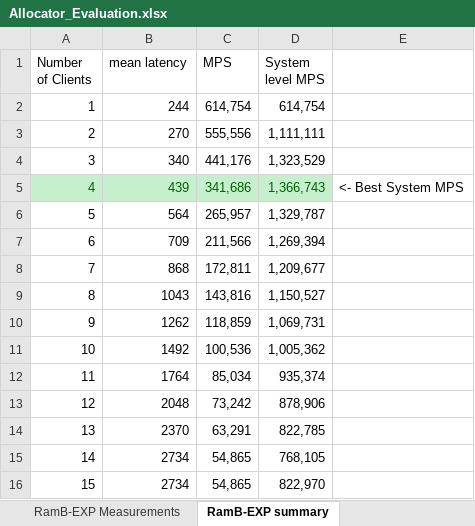
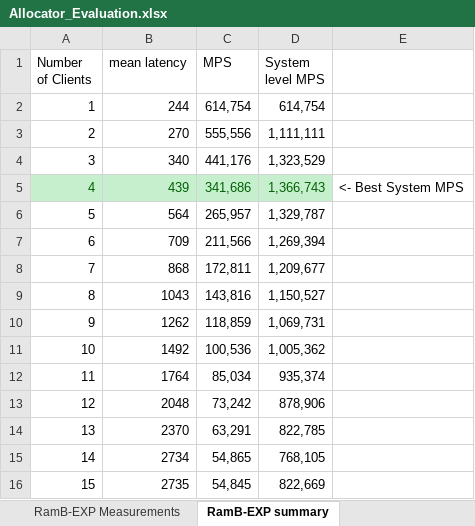
Before and after one commit to Hilx/SysAlloc-AXI-IP, an Excel workbook: Evaluation Measurements/Allocator_Evaluation.xlsx, sheet RamB-EXP summary, drawn as a sheet; values as stored, in another font and other column widths than the file's, no borders; the diff names each change by its address in the sheet, - before the commit and + after, or states it on an @@ line.

```diff
--- a/Evaluation Measurements/Allocator_Evaluation.xlsx (sheet RamB-EXP summary)
+++ b/Evaluation Measurements/Allocator_Evaluation.xlsx (sheet RamB-EXP summary)
-B16 (mean latency): 2734
+B16 (mean latency): 2735
-C16 (MPS): 54,865
+C16 (MPS): 54,845
-D16 (System level MPS): 822,970
+D16 (System level MPS): 822,669
```
Also changed, not shown: sheet RamB-EXP Measurements.
